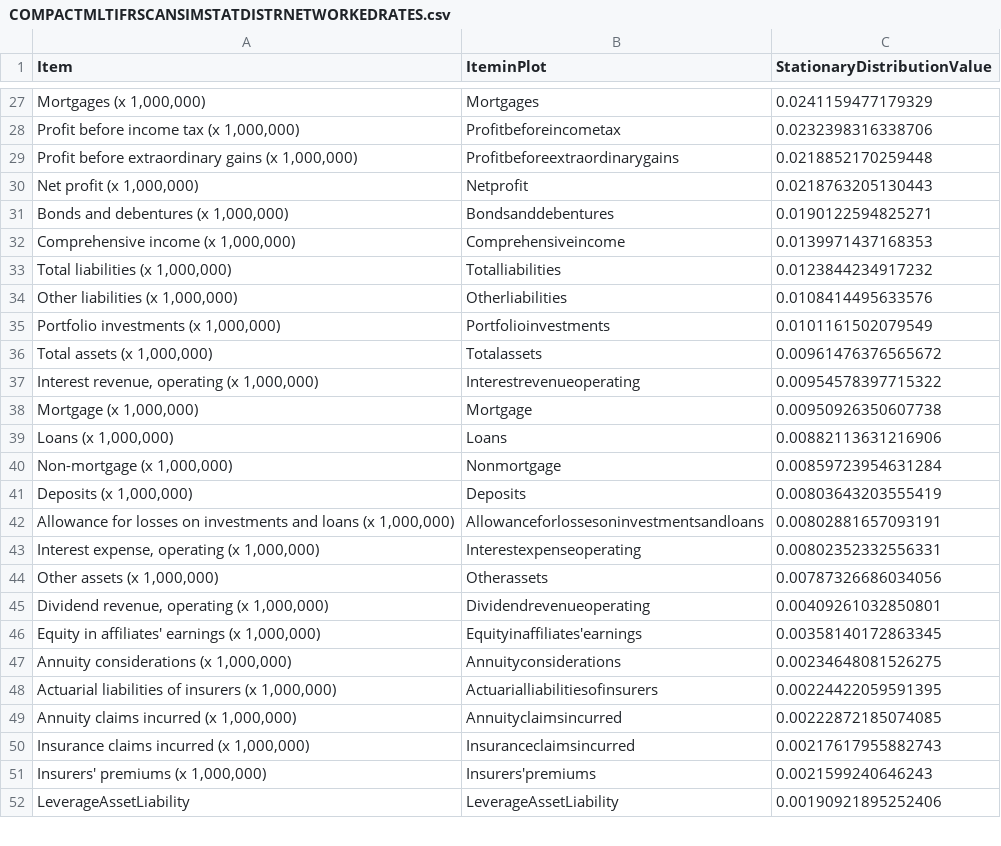
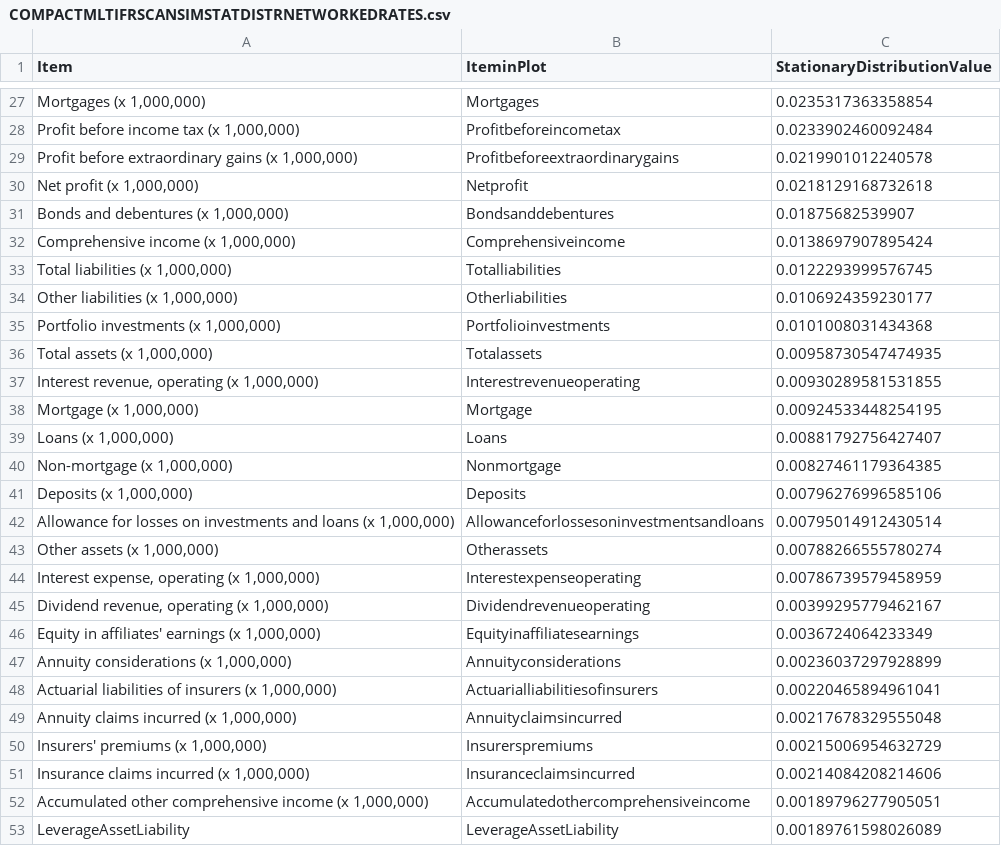
Before and after one commit to efaysal/efaysal.github.io, a CSV file: SocioEconomicEcosystem/IFRSITEMS/COMPACTMLTIFRSCANSIMSTATDISTRNETWORKEDRATES.csv, drawn as a sheet; only a part is shown, gaps mark what is left out; the diff covers the shown part only.

```diff
--- a/SocioEconomicEcosystem/IFRSITEMS/COMPACTMLTIFRSCANSIMSTATDISTRNETWORKEDRATES.csv
+++ b/SocioEconomicEcosystem/IFRSITEMS/COMPACTMLTIFRSCANSIMSTATDISTRNETWORKEDRATES.csv
@@ -27,26 +27,27 @@
-"Mortgages (x 1,000,000)","Mortgages",0.0241159477179329
-"Profit before income tax (x 1,000,000)","Profitbeforeincometax",0.0232398316338706
-"Profit before extraordinary gains (x 1,000,000)","Profitbeforeextraordinarygains",0.0218852170259448
-"Net profit (x 1,000,000)","Netprofit",0.0218763205130443
-"Bonds and debentures (x 1,000,000)","Bondsanddebentures",0.0190122594825271
-"Comprehensive income (x 1,000,000)","Comprehensiveincome",0.0139971437168353
-"Total liabilities (x 1,000,000)","Totalliabilities",0.0123844234917232
-"Other liabilities (x 1,000,000)","Otherliabilities",0.0108414495633576
-"Portfolio investments (x 1,000,000)","Portfolioinvestments",0.0101161502079549
-"Total assets (x 1,000,000)","Totalassets",0.00961476376565672
-"Interest revenue, operating (x 1,000,000)","Interestrevenueoperating",0.00954578397715322
-"Mortgage (x 1,000,000)","Mortgage",0.00950926350607738
-"Loans (x 1,000,000)","Loans",0.00882113631216906
-"Non-mortgage (x 1,000,000)","Nonmortgage",0.00859723954631284
-"Deposits (x 1,000,000)","Deposits",0.00803643203555419
-"Allowance for losses on investments and loans (x 1,000,000)","Allowanceforlossesoninvestmentsandloans",0.00802881657093191
-"Interest expense, operating (x 1,000,000)","Interestexpenseoperating",0.00802352332556331
-"Other assets (x 1,000,000)","Otherassets",0.00787326686034056
-"Dividend revenue, operating (x 1,000,000)","Dividendrevenueoperating",0.00409261032850801
-"Equity in affiliates' earnings (x 1,000,000)","Equityinaffiliates'earnings",0.00358140172863345
-"Annuity considerations (x 1,000,000)","Annuityconsiderations",0.00234648081526275
-"Actuarial liabilities of insurers (x 1,000,000)","Actuarialliabilitiesofinsurers",0.00224422059591395
-"Annuity claims incurred (x 1,000,000)","Annuityclaimsincurred",0.00222872185074085
-"Insurance claims incurred (x 1,000,000)","Insuranceclaimsincurred",0.00217617955882743
-"Insurers' premiums (x 1,000,000)","Insurers'premiums",0.0021599240646243
-"LeverageAssetLiability","LeverageAssetLiability",0.00190921895252406
+"Mortgages (x 1,000,000)","Mortgages",0.0235317363358854
+"Profit before income tax (x 1,000,000)","Profitbeforeincometax",0.0233902460092484
+"Profit before extraordinary gains (x 1,000,000)","Profitbeforeextraordinarygains",0.0219901012240578
+"Net profit (x 1,000,000)","Netprofit",0.0218129168732618
+"Bonds and debentures (x 1,000,000)","Bondsanddebentures",0.01875682539907
+"Comprehensive income (x 1,000,000)","Comprehensiveincome",0.0138697907895424
+"Total liabilities (x 1,000,000)","Totalliabilities",0.0122293999576745
+"Other liabilities (x 1,000,000)","Otherliabilities",0.0106924359230177
+"Portfolio investments (x 1,000,000)","Portfolioinvestments",0.0101008031434368
+"Total assets (x 1,000,000)","Totalassets",0.00958730547474935
+"Interest revenue, operating (x 1,000,000)","Interestrevenueoperating",0.00930289581531855
+"Mortgage (x 1,000,000)","Mortgage",0.00924533448254195
+"Loans (x 1,000,000)","Loans",0.00881792756427407
+"Non-mortgage (x 1,000,000)","Nonmortgage",0.00827461179364385
+"Deposits (x 1,000,000)","Deposits",0.00796276996585106
+"Allowance for losses on investments and loans (x 1,000,000)","Allowanceforlossesoninvestmentsandloans",0.00795014912430514
+"Other assets (x 1,000,000)","Otherassets",0.00788266555780274
+"Interest expense, operating (x 1,000,000)","Interestexpenseoperating",0.00786739579458959
+"Dividend revenue, operating (x 1,000,000)","Dividendrevenueoperating",0.00399295779462167
+"Equity in affiliates' earnings (x 1,000,000)","Equityinaffiliatesearnings",0.0036724064233349
+"Annuity considerations (x 1,000,000)","Annuityconsiderations",0.00236037297928899
+"Actuarial liabilities of insurers (x 1,000,000)","Actuarialliabilitiesofinsurers",0.00220465894961041
+"Annuity claims incurred (x 1,000,000)","Annuityclaimsincurred",0.00217678329555048
+"Insurers' premiums (x 1,000,000)","Insurerspremiums",0.00215006954632729
+"Insurance claims incurred (x 1,000,000)","Insuranceclaimsincurred",0.00214084208214606
+"Accumulated other comprehensive income (x 1,000,000)","Accumulatedothercomprehensiveincome",0.00189796277905051
+"LeverageAssetLiability","LeverageAssetLiability",0.00189761598026089
```
Also changed, not shown: 6 added rows, 7 removed rows and 26 edited cells elsewhere in this file, SocioEconomicEcosystem/TREASURIESUS/AIndsQBMCIndsFREDMACROINDICATORESxxBOXPLOT.csv, 38 other files.
